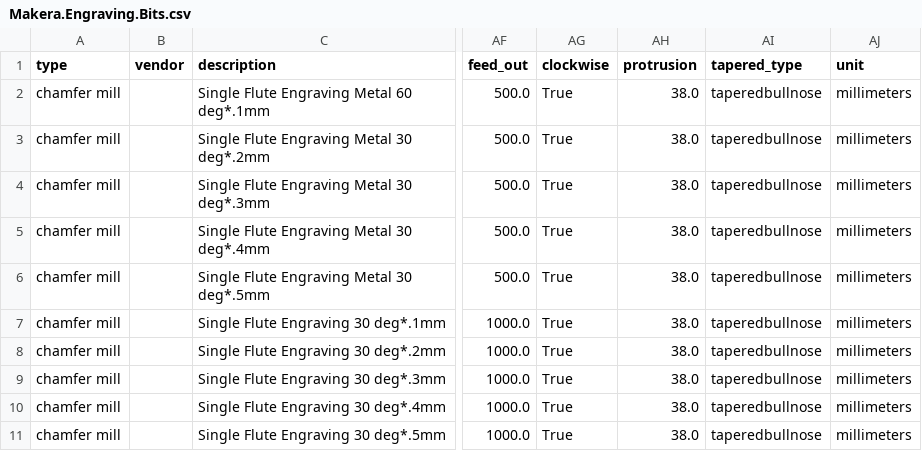
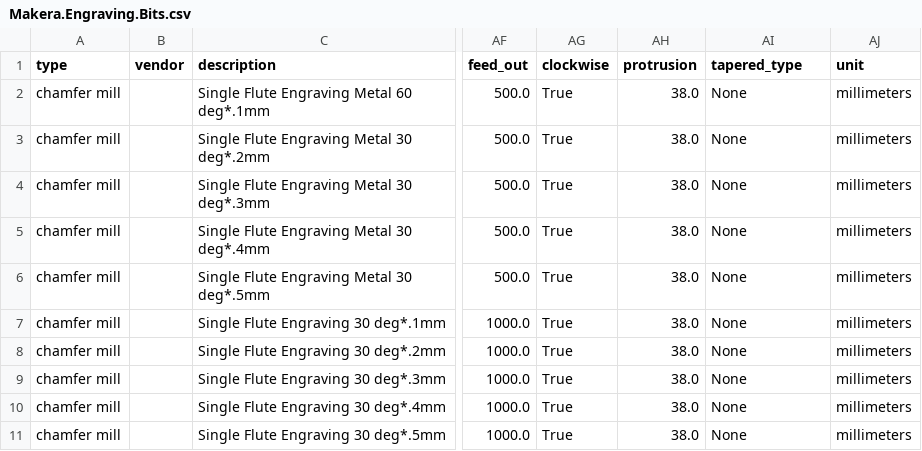
Before and after one commit to codeblame-git/tooldb-libraries, a CSV file: Makera/Makera.Engraving.Bits.csv, drawn as a sheet; only a part is shown, gaps mark what is left out; the diff names each change by its address in the sheet, - before the commit and + after, or states it on an @@ line.

```diff
--- a/Makera/Makera.Engraving.Bits.csv
+++ b/Makera/Makera.Engraving.Bits.csv
-AI2:AI11 (tapered_type): taperedbullnose
+AI2:AI11 (tapered_type): None
```
Also changed, not shown: Makera/Makera.Ball.Endmills.csv, Makera/Makera.Corn.Bits.csv, 11 other files.
